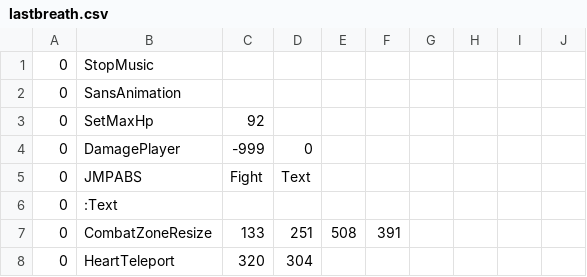
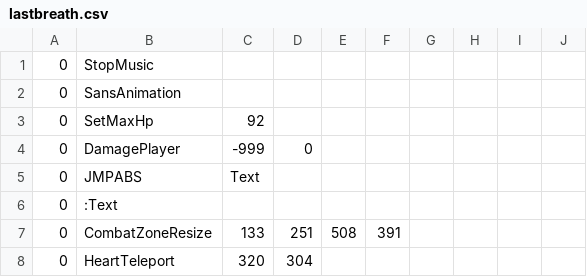
Before and after one commit to onemoso/undertale-last-breath, a CSV file: lastbreath.csv, drawn as a sheet; only a part is shown.

Commit message:
更新 lastbreath.csv

```diff
--- a/lastbreath.csv
+++ b/lastbreath.csv
@@ -4,3 +4,3 @@
 0,DamagePlayer,-999,0,,,,,,
-0,JMPABS,Fight,Text,,,,,,
+0,JMPABS,Text,,,,,,,
 0,:Text,,,,,,,,
```
